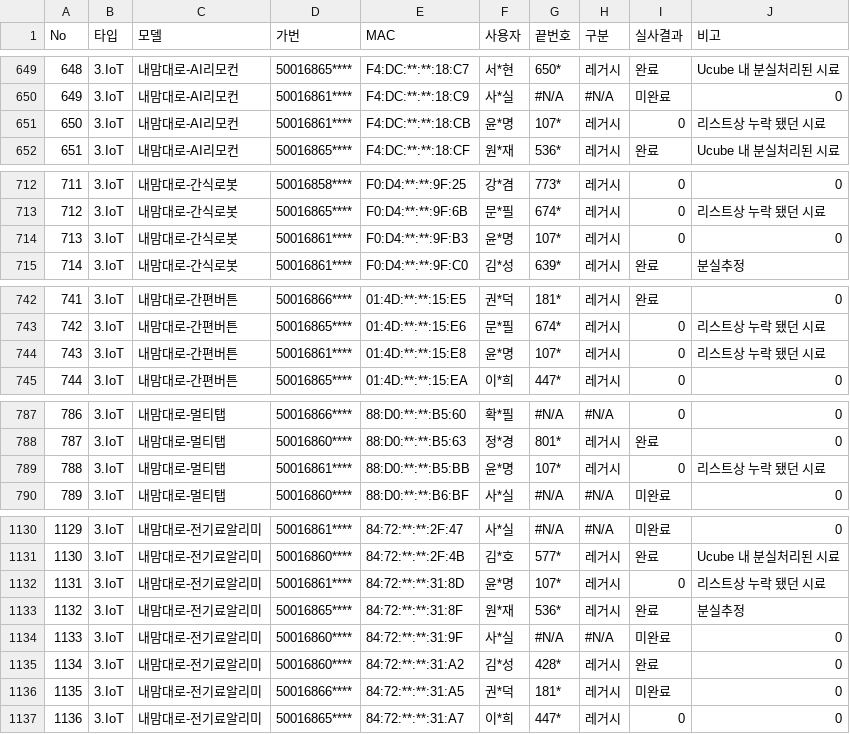
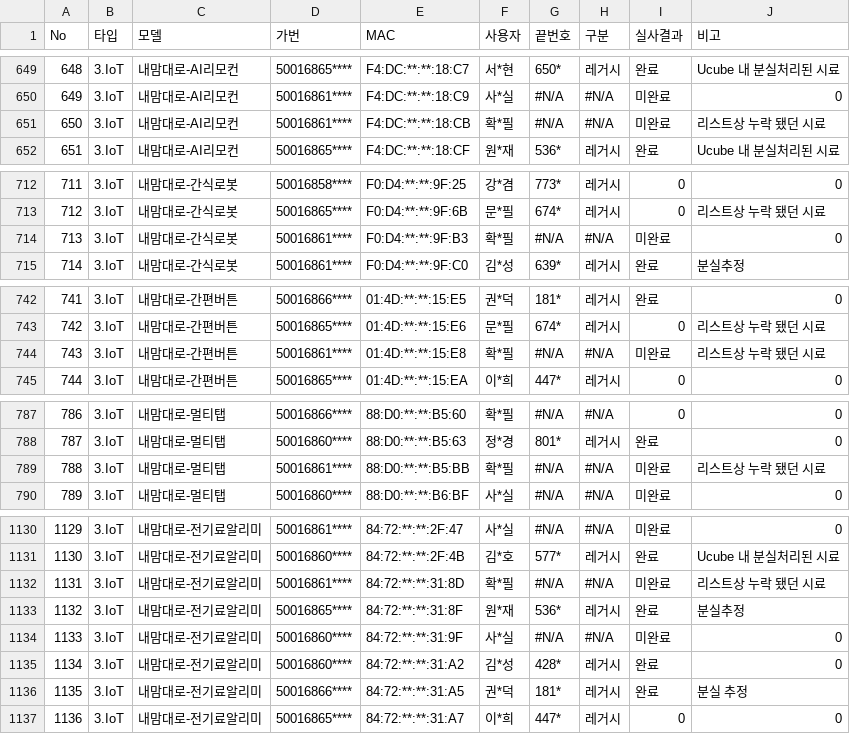
Before and after one commit to LGU-Quality/RealVerification, a CSV file: DD/silsa.csv, drawn as a sheet; only a part is shown, gaps mark what is left out; the diff covers the shown part only.

```diff
--- a/DD/silsa.csv
+++ b/DD/silsa.csv
@@ -650,3 +650,3 @@ No,타입,모델,가번,MAC,사용자,끝번호,구분,실사결과,비고
 649,3.IoT,내맘대로-AI리모컨,50016861****,F4:DC:**:**:18:C9,사*실,#N/A,#N/A,미완료,0
-650,3.IoT,내맘대로-AI리모컨,50016861****,F4:DC:**:**:18:CB,윤*명,107*,레거시,0,리스트상 누락 됐던 시료
+650,3.IoT,내맘대로-AI리모컨,50016861****,F4:DC:**:**:18:CB,확*필,#N/A,#N/A,미완료,리스트상 누락 됐던 시료
 651,3.IoT,내맘대로-AI리모컨,50016865****,F4:DC:**:**:18:CF,원*재,536*,레거시,완료,Ucube 내 분실처리된 시료
@@ -713,3 +713,3 @@ No,타입,모델,가번,MAC,사용자,끝번호,구분,실사결과,비고
 712,3.IoT,내맘대로-간식로봇,50016865****,F0:D4:**:**:9F:6B,문*필,674*,레거시,0,리스트상 누락 됐던 시료
-713,3.IoT,내맘대로-간식로봇,50016861****,F0:D4:**:**:9F:B3,윤*명,107*,레거시,0,0
+713,3.IoT,내맘대로-간식로봇,50016861****,F0:D4:**:**:9F:B3,확*필,#N/A,#N/A,미완료,0
 714,3.IoT,내맘대로-간식로봇,50016861****,F0:D4:**:**:9F:C0,김*성,639*,레거시,완료,분실추정
@@ -743,3 +743,3 @@ No,타입,모델,가번,MAC,사용자,끝번호,구분,실사결과,비고
 742,3.IoT,내맘대로-간편버튼,50016865****,01:4D:**:**:15:E6,문*필,674*,레거시,0,리스트상 누락 됐던 시료
-743,3.IoT,내맘대로-간편버튼,50016861****,01:4D:**:**:15:E8,윤*명,107*,레거시,0,리스트상 누락 됐던 시료
+743,3.IoT,내맘대로-간편버튼,50016861****,01:4D:**:**:15:E8,확*필,#N/A,#N/A,미완료,리스트상 누락 됐던 시료
 744,3.IoT,내맘대로-간편버튼,50016865****,01:4D:**:**:15:EA,이*희,447*,레거시,0,0
@@ -788,3 +788,3 @@ No,타입,모델,가번,MAC,사용자,끝번호,구분,실사결과,비고
 787,3.IoT,내맘대로-멀티탭,50016860****,88:D0:**:**:B5:63,정*경,801*,레거시,완료,0
-788,3.IoT,내맘대로-멀티탭,50016861****,88:D0:**:**:B5:BB,윤*명,107*,레거시,0,리스트상 누락 됐던 시료
+788,3.IoT,내맘대로-멀티탭,50016861****,88:D0:**:**:B5:BB,확*필,#N/A,#N/A,미완료,리스트상 누락 됐던 시료
 789,3.IoT,내맘대로-멀티탭,50016860****,88:D0:**:**:B6:BF,사*실,#N/A,#N/A,미완료,0
@@ -1131,3 +1131,3 @@ No,타입,모델,가번,MAC,사용자,끝번호,구분,실사결과,비고
 1130,3.IoT,내맘대로-전기료알리미,50016860****,84:72:**:**:2F:4B,김*호,577*,레거시,완료,Ucube 내 분실처리된 시료
-1131,3.IoT,내맘대로-전기료알리미,50016861****,84:72:**:**:31:8D,윤*명,107*,레거시,0,리스트상 누락 됐던 시료
+1131,3.IoT,내맘대로-전기료알리미,50016861****,84:72:**:**:31:8D,확*필,#N/A,#N/A,미완료,리스트상 누락 됐던 시료
 1132,3.IoT,내맘대로-전기료알리미,50016865****,84:72:**:**:31:8F,원*재,536*,레거시,완료,분실추정
@@ -1135,3 +1135,3 @@ No,타입,모델,가번,MAC,사용자,끝번호,구분,실사결과,비고
 1134,3.IoT,내맘대로-전기료알리미,50016860****,84:72:**:**:31:A2,김*성,428*,레거시,완료,0
-1135,3.IoT,내맘대로-전기료알리미,50016866****,84:72:**:**:31:A5,권*덕,181*,레거시,미완료,0
+1135,3.IoT,내맘대로-전기료알리미,50016866****,84:72:**:**:31:A5,권*덕,181*,레거시,완료,분실 추정
 1136,3.IoT,내맘대로-전기료알리미,50016865****,84:72:**:**:31:A7,이*희,447*,레거시,0,0
```
Also changed, not shown: 136 edited cells elsewhere in this file.
